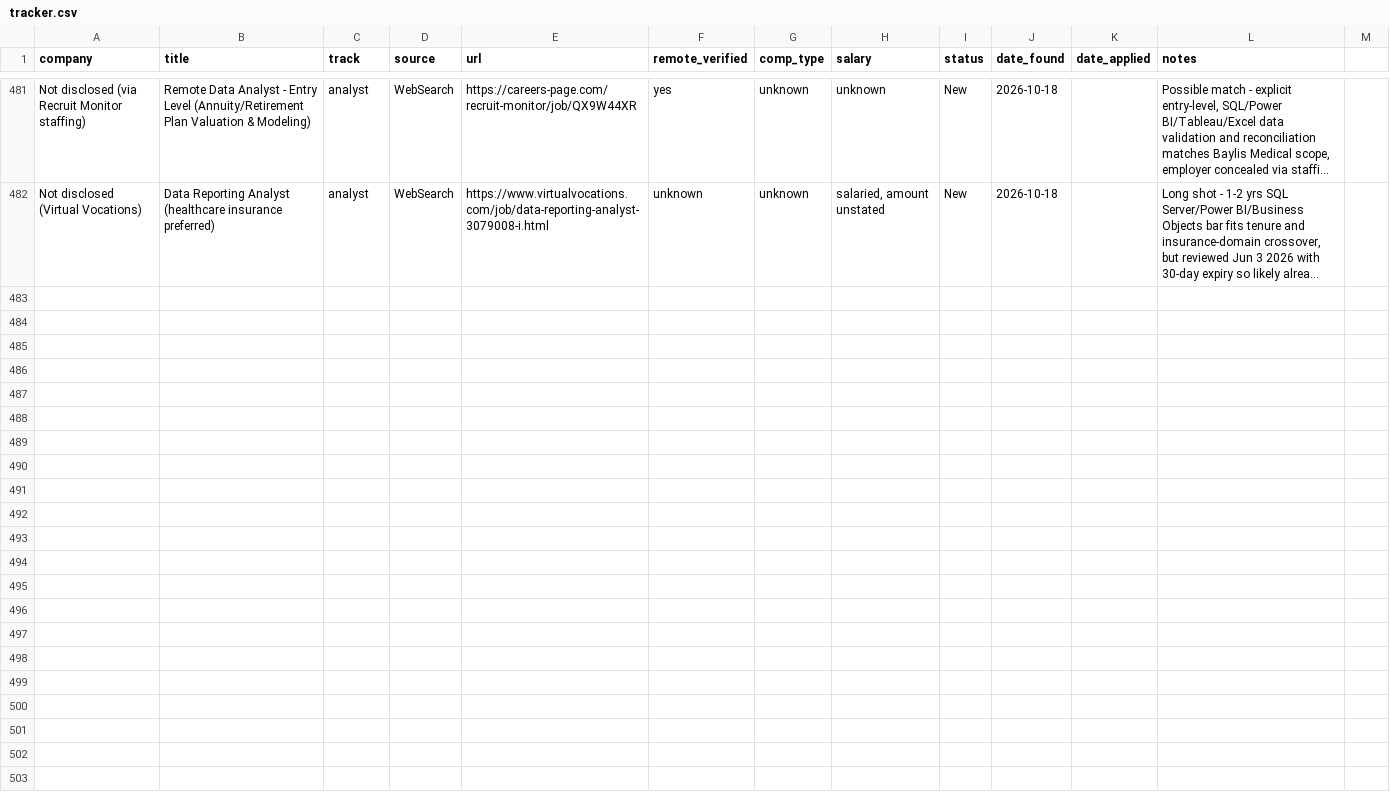
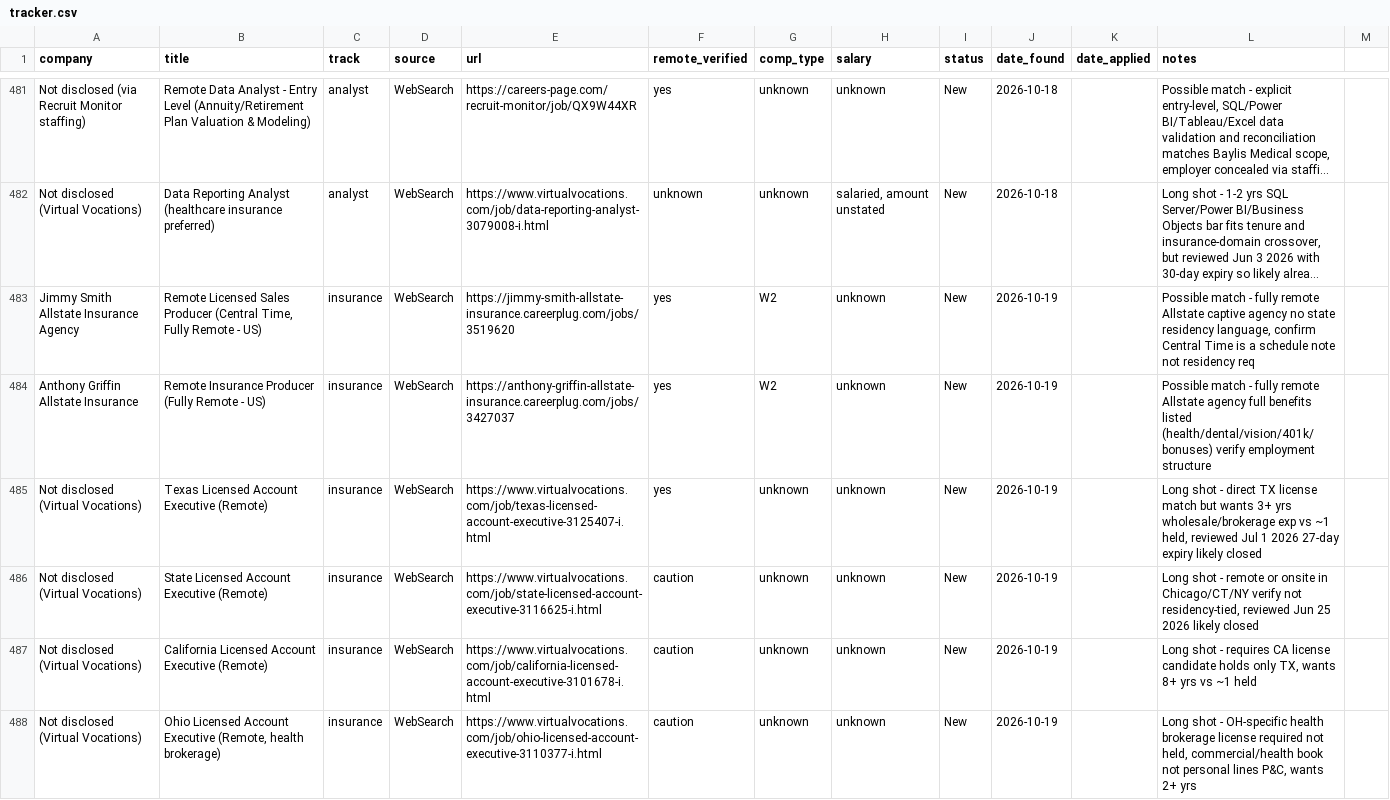
Before and after one commit to YaserHabibi76/ai-job-search-2.0, a CSV file: pipeline/tracker.csv, drawn as a sheet; only a part is shown, gaps mark what is left out; long unchanged cells end in …; the diff covers the shown part only; the diff names each change by its address in the sheet, - before the commit and + after, or states it on an @@ line.

```diff
--- a/pipeline/tracker.csv
+++ b/pipeline/tracker.csv
+row 483: Jimmy Smith Allstate Insurance Agency | Remote Licensed Sales Producer (Central Time, Fully Remote - US) | insurance | WebSearch | https://jimmy-smith-allstate-insurance.careerplug.com/jobs/3519620 | yes | W2 | unknown | New | 2026-10-19 |  | Possible match - fully remote Allstate captive agency no state residency language, confirm Central Time is a schedule note not residency req
+row 484: Anthony Griffin Allstate Insurance | Remote Insurance Producer (Fully Remote - US) | insurance | WebSearch | https://anthony-griffin-allstate-insurance.careerplug.com/jobs/3427037 | yes | W2 | unknown | New | 2026-10-19 |  | Possible match - fully remote Allstate agency full benefits listed (health/dental/vision/401k/bonuses) verify employment structure
+row 485: Not disclosed (Virtual Vocations) | Texas Licensed Account Executive (Remote) | insurance | WebSearch | https://www.virtualvocations.com/job/texas-licensed-account-executive-3125407-i.html | yes | unknown | unknown | New | 2026-10-19 |  | Long shot - direct TX license match but wants 3+ yrs wholesale/brokerage exp vs ~1 held, reviewed Jul 1 2026 27-day expiry likely closed
+row 486: Not disclosed (Virtual Vocations) | State Licensed Account Executive (Remote) | insurance | WebSearch | https://www.virtualvocations.com/job/state-licensed-account-executive-3116625-i.html | caution | unknown | unknown | New | 2026-10-19 |  | Long shot - remote or onsite in Chicago/CT/NY verify not residency-tied, reviewed Jun 25 2026 likely closed
+row 487: Not disclosed (Virtual Vocations) | California Licensed Account Executive (Remote) | insurance | WebSearch | https://www.virtualvocations.com/job/california-licensed-account-executive-3101678-i.html | caution | unknown | unknown | New | 2026-10-19 |  | Long shot - requires CA license candidate holds only TX, wants 8+ yrs vs ~1 held
+row 488: Not disclosed (Virtual Vocations) | Ohio Licensed Account Executive (Remote, health brokerage) | insurance | WebSearch | https://www.virtualvocations.com/job/ohio-licensed-account-executive-3110377-i.html | caution | unknown | unknown | New | 2026-10-19 |  | Long shot - OH-specific health brokerage license required not held, commercial/health book not personal lines P&C, wants 2+ yrs
```
Also changed, not shown: 5 added rows elsewhere in this file, 1 other file.
